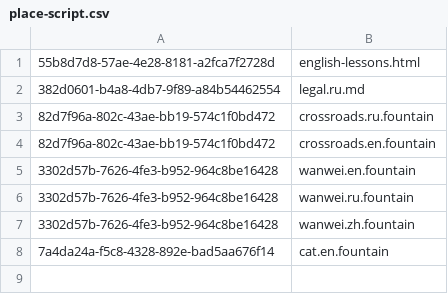
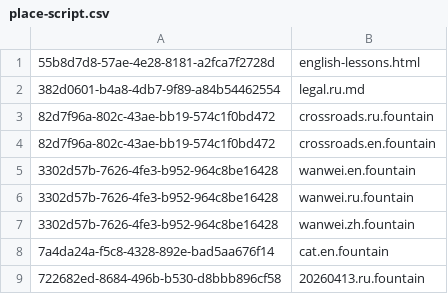
Before and after one commit to fetsorn/garden, a CSV file: csvs/place-script.csv, drawn as a sheet; the diff names each change by its address in the sheet, - before the commit and + after, or states it on an @@ line.

```diff
--- a/csvs/place-script.csv
+++ b/csvs/place-script.csv
+row 9: 722682ed-8684-496b-b530-d8bbb896cf58 | 20260413.ru.fountain
```
Also changed, not shown: 1 other file.
